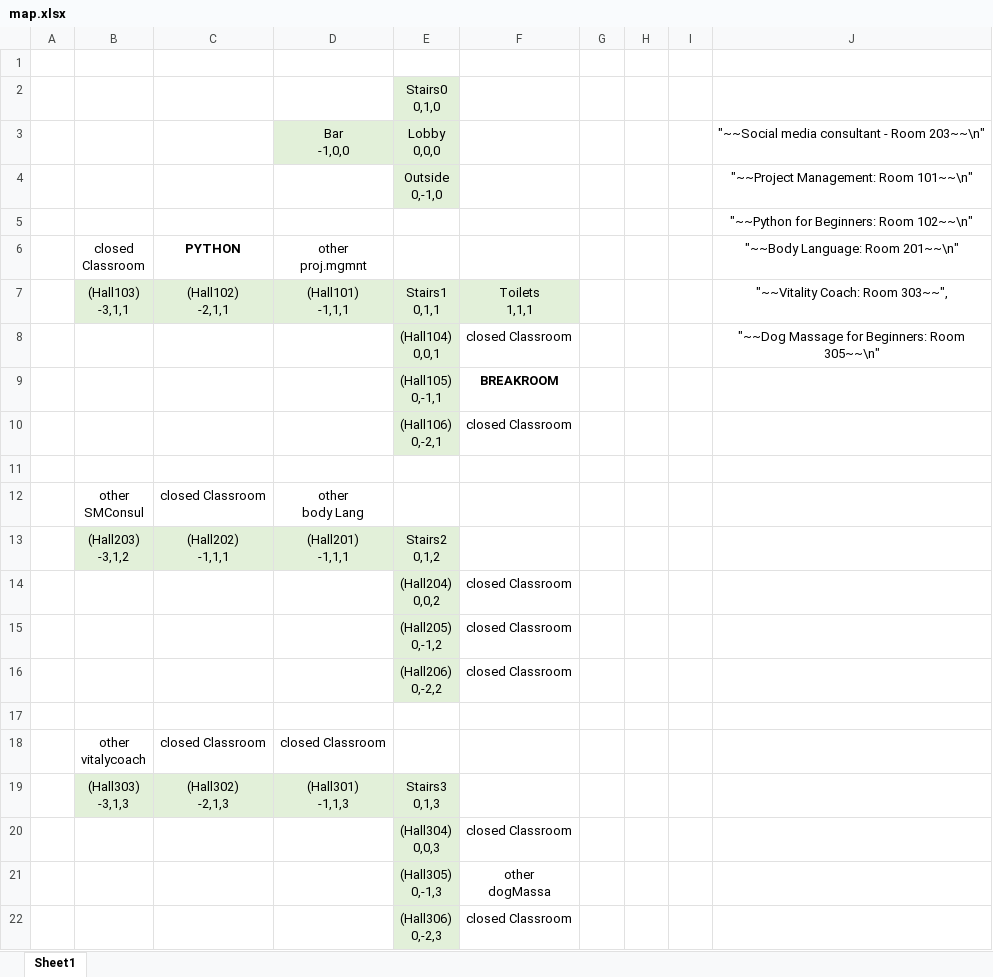
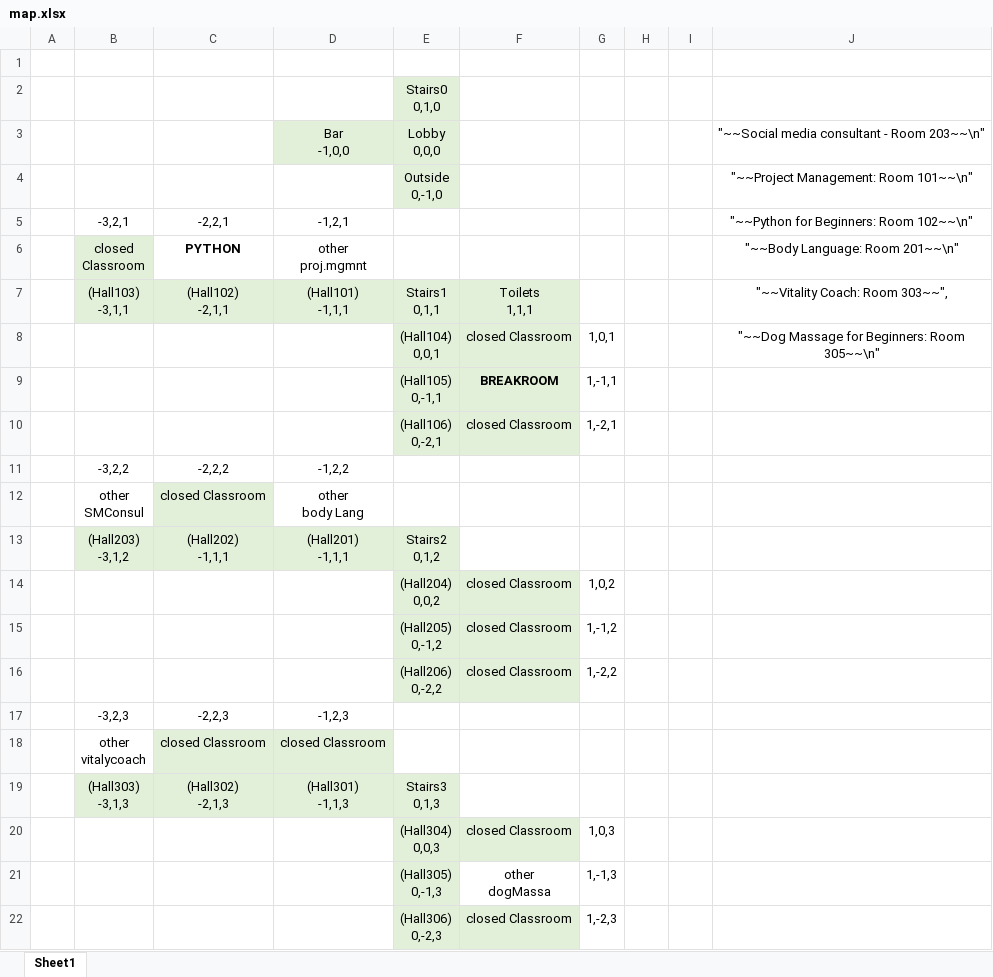
Before and after one commit to BEMAME/SyntraZork, an Excel workbook: map.xlsx, sheet Sheet1, drawn as a sheet; values as stored, in another font and other column widths than the file's, no borders; removed rows and columns are numbered as before the commit, all else as after; the diff names each change by its address in the sheet, - before the commit and + after, or states it on an @@ line.

Commit message:
Groundwork for wrong rooms laid. You can now WAIT - how exciting!

```diff
--- a/map.xlsx (sheet Sheet1)
+++ b/map.xlsx (sheet Sheet1)
-row 5:  |  |  |  |  |  |  |  |  | "~~Python for Beginners: Room 102~~\n"
+row 5:  | -3,2,1 | -2,2,1 | -1,2,1 |  |  |  |  |  | "~~Python for Beginners: Room 102~~\n"
-B6 fill: none
+B6 fill: #E2F0D9
-F8:F10 fill: none
+F8:F10 fill: #E2F0D9
-G8: (empty)
+G8: 1,0,1
-G9: (empty)
+G9: 1,-1,1
-G10: (empty)
+G10: 1,-2,1
-row 11: (empty)
+row 11:  | -3,2,2 | -2,2,2 | -1,2,2
-C12 fill: none
+C12 fill: #E2F0D9
-F14:F16 fill: none
+F14:F16 fill: #E2F0D9
-G14: (empty)
+G14: 1,0,2
-G15: (empty)
+G15: 1,-1,2
-G16: (empty)
+G16: 1,-2,2
-row 17: (empty)
+row 17:  | -3,2,3 | -2,2,3 | -1,2,3
-C18:D18 fill: none
+C18:D18 fill: #E2F0D9
-F20 fill: none
+F20 fill: #E2F0D9
-G20: (empty)
+G20: 1,0,3
-G21: (empty)
+G21: 1,-1,3
-F22 fill: none
+F22 fill: #E2F0D9
-G22: (empty)
+G22: 1,-2,3
```
Also changed, not shown: 3 other files.
